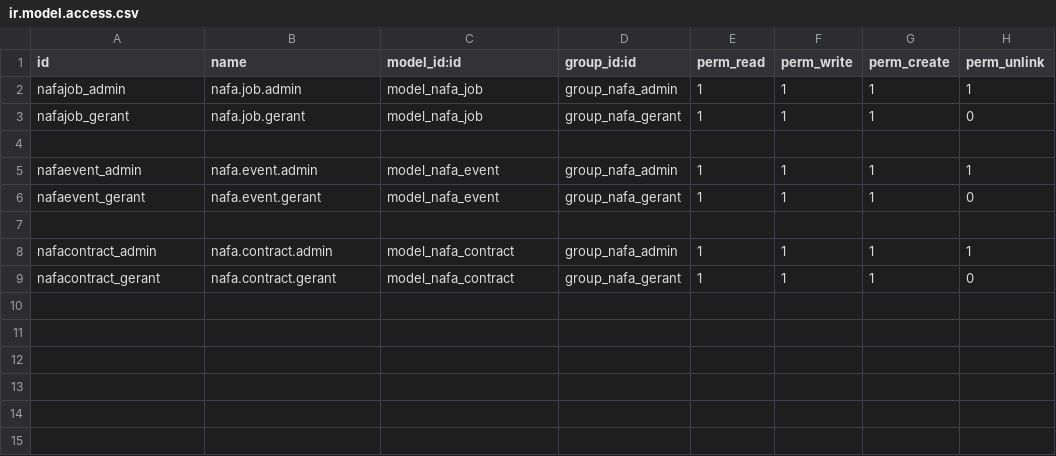
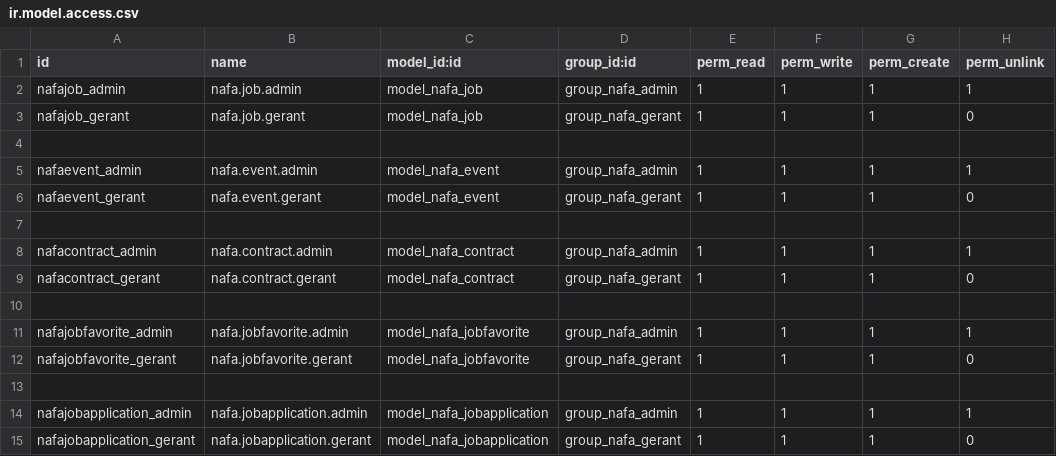
Before and after one commit to kjonathan1/aws_custom_odoo_repo, a CSV file: nafa/security/ir.model.access.csv, drawn as a sheet.

Commit message:
implementation of nafa.jobfavorite, nafa,jobapplication

```diff
--- a/nafa/security/ir.model.access.csv
+++ b/nafa/security/ir.model.access.csv
@@ -9 +9,7 @@ nafacontract_admin,nafa.contract.admin,model_nafa_contract,group_nafa_admin,1,1,
 nafacontract_gerant,nafa.contract.gerant,model_nafa_contract,group_nafa_gerant,1,1,1,0
+
+nafajobfavorite_admin,nafa.jobfavorite.admin,model_nafa_jobfavorite,group_nafa_admin,1,1,1,1
+nafajobfavorite_gerant,nafa.jobfavorite.gerant,model_nafa_jobfavorite,group_nafa_gerant,1,1,1,0
+
+nafajobapplication_admin,nafa.jobapplication.admin,model_nafa_jobapplication,group_nafa_admin,1,1,1,1
+nafajobapplication_gerant,nafa.jobapplication.gerant,model_nafa_jobapplication,group_nafa_gerant,1,1,1,0
```
Also changed, not shown: 4 other files.
